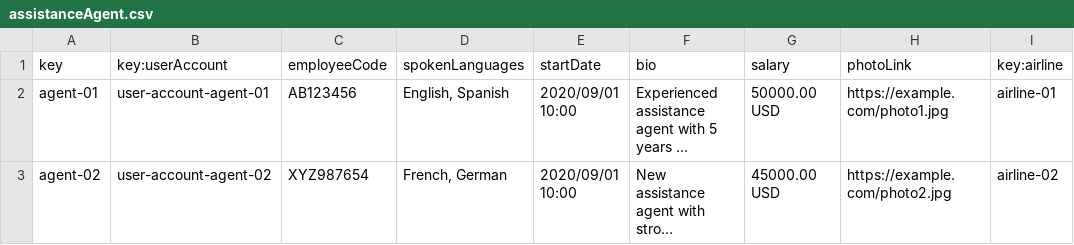
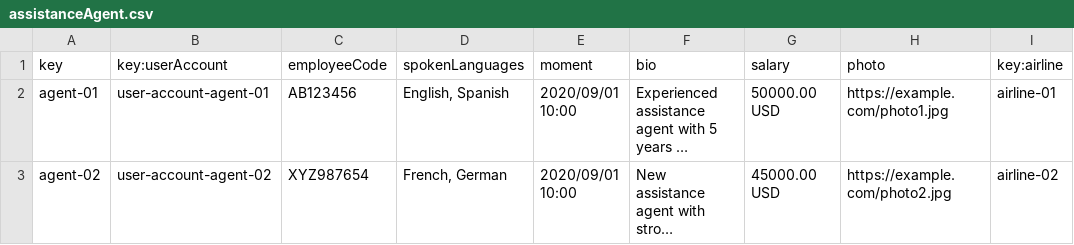
Before and after one commit to DP2-C1-027/AirNav-Logistics-C3, a CSV file: src/main/resources/WEB-INF/data/sample/assistanceAgent.csv, drawn as a sheet; long unchanged cells end in …; the diff names each change by its address in the sheet, - before the commit and + after, or states it on an @@ line.

```diff
--- a/src/main/resources/WEB-INF/data/sample/assistanceAgent.csv
+++ b/src/main/resources/WEB-INF/data/sample/assistanceAgent.csv
-E1: startDate
+E1: moment
-H1: photoLink
+H1: photo
```
Also changed, not shown: src/main/resources/WEB-INF/data/sample/airline.csv, 1 other file.
